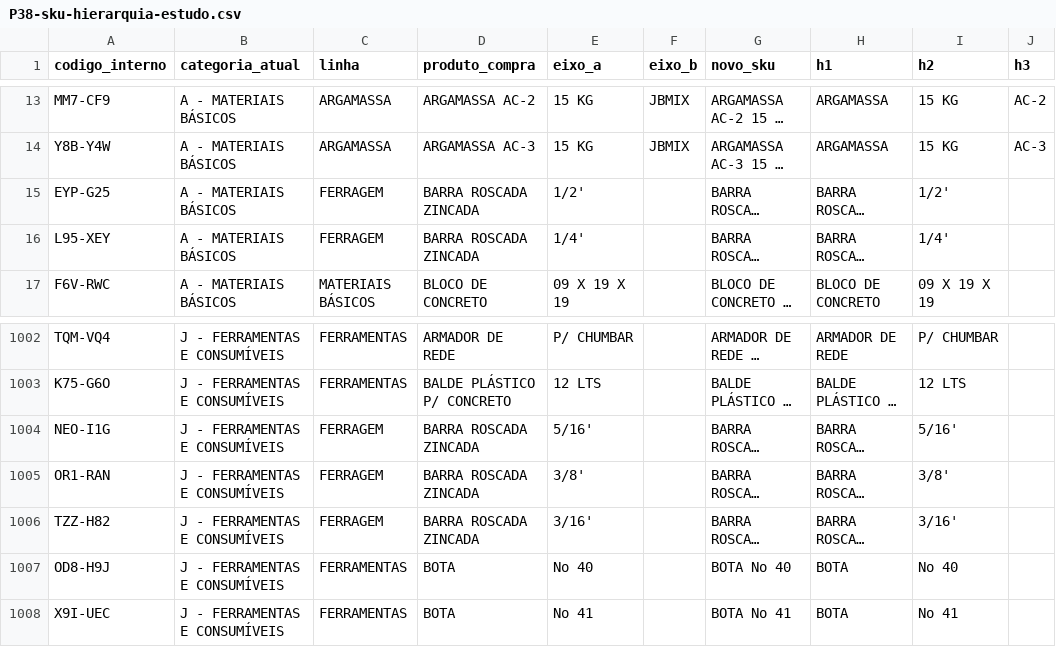
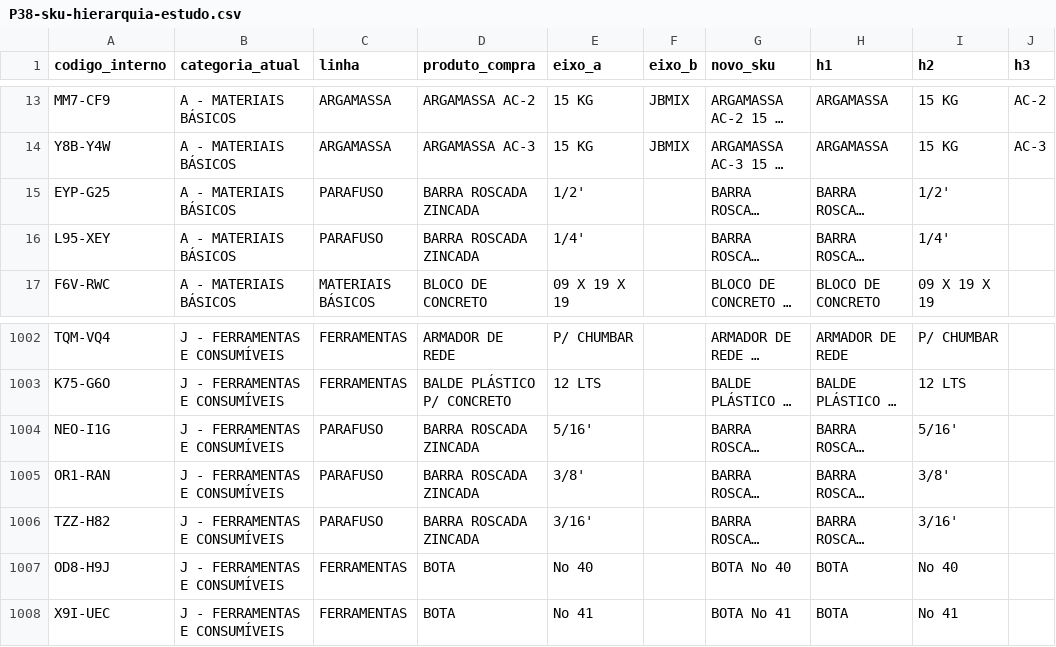
Before and after one commit to joaoandreriberopacheco-netizen/P38-ERP, a CSV file: docs/exports/P38-sku-hierarquia-estudo.csv, drawn as a sheet; only a part is shown, gaps mark what is left out; long unchanged cells end in …; the diff names each change by its address in the sheet, - before the commit and + after, or states it on an @@ line.

```diff
--- a/docs/exports/P38-sku-hierarquia-estudo.csv
+++ b/docs/exports/P38-sku-hierarquia-estudo.csv
-C15:C16 (linha): FERRAGEM
+C15:C16 (linha): PARAFUSO
-C1004:C1006 (linha): FERRAGEM
+C1004:C1006 (linha): PARAFUSO
```
Also changed, not shown: 7 other files.
